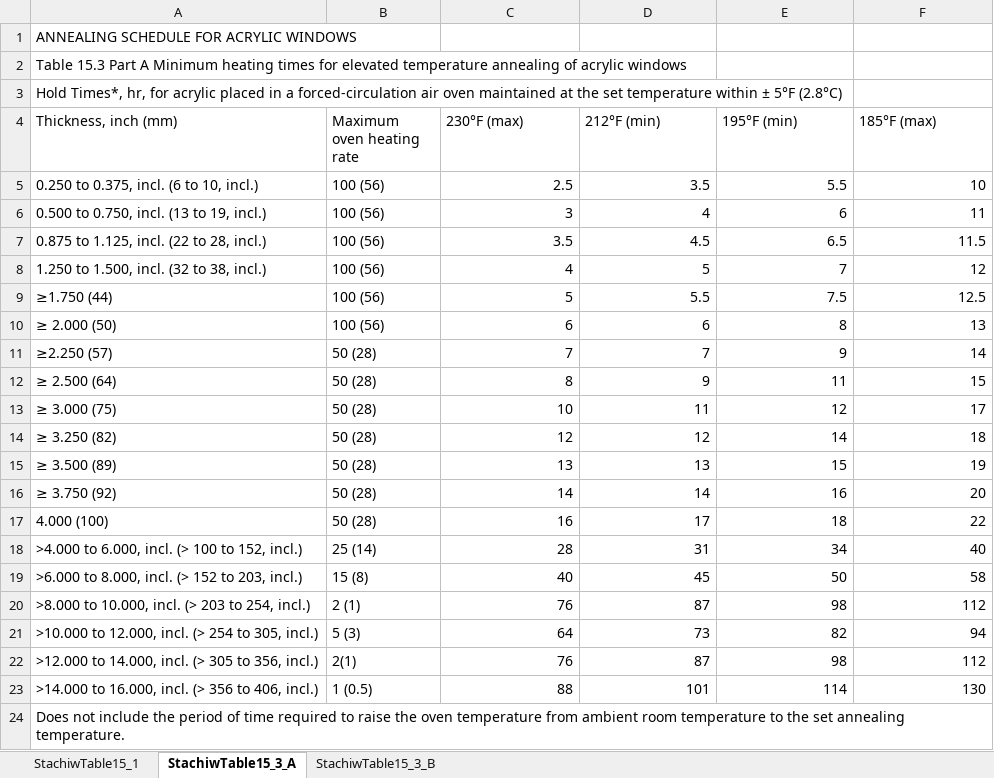
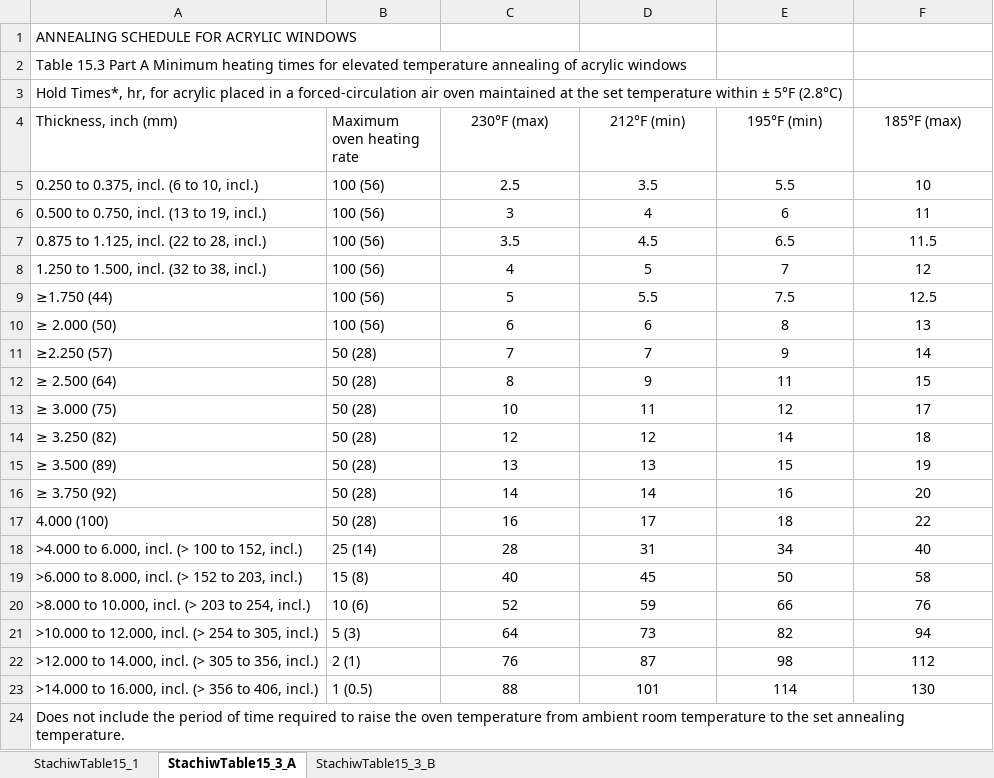
Before and after one commit to jhualberta/acrylic_annealing, an Excel workbook: allStachiwTablesCh15.xlsx, sheet StachiwTable15_3_A, drawn as a sheet; values as stored, in another font and other column widths than the file's, no borders; the diff names each change by its address in the sheet, - before the commit and + after, or states it on an @@ line.

```diff
--- a/allStachiwTablesCh15.xlsx (sheet StachiwTable15_3_A)
+++ b/allStachiwTablesCh15.xlsx (sheet StachiwTable15_3_A)
-C4:F4 alignment: left
+C4:F4 alignment: center
-C5:F23 alignment: right
+C5:F23 alignment: center
-B20 (Maximum oven heating rate): 2 (1)
+B20 (Maximum oven heating rate): 10 (6)
-C20 (230°F (max)): 76
+C20 (230°F (max)): 52
-D20 (212°F (min)): 87
+D20 (212°F (min)): 59
-E20 (195°F (min)): 98
+E20 (195°F (min)): 66
-F20 (185°F (max)): 112
+F20 (185°F (max)): 76
-B22 (Maximum oven heating rate): 2(1)
+B22 (Maximum oven heating rate): 2 (1)
```
Also changed, not shown: sheet StachiwTable15_3_B, 2 other files.
